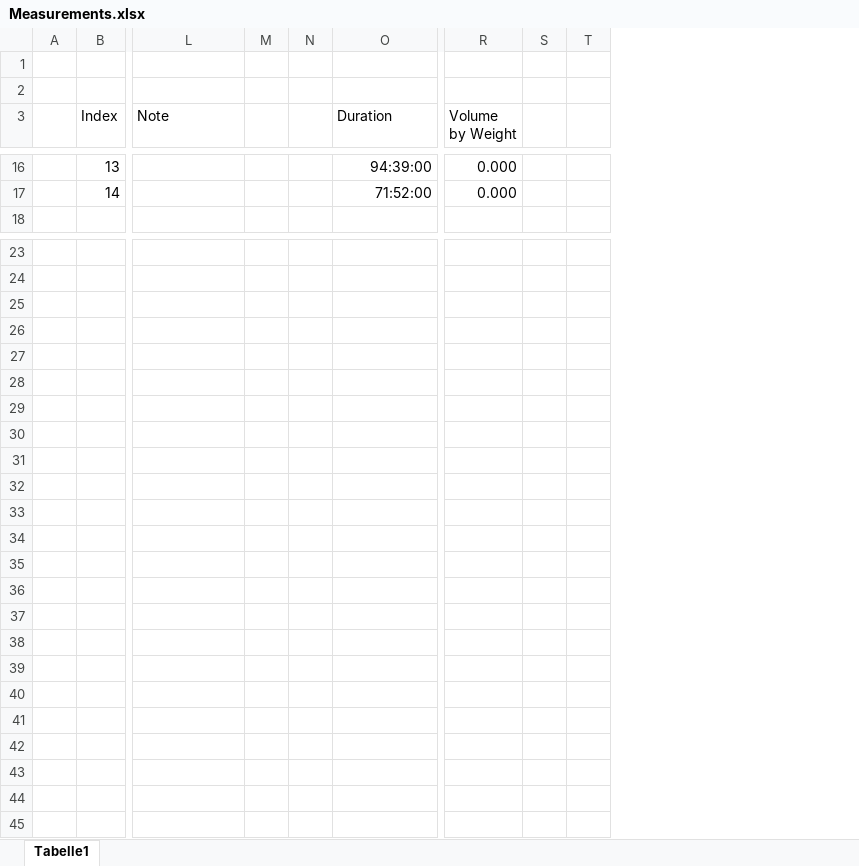
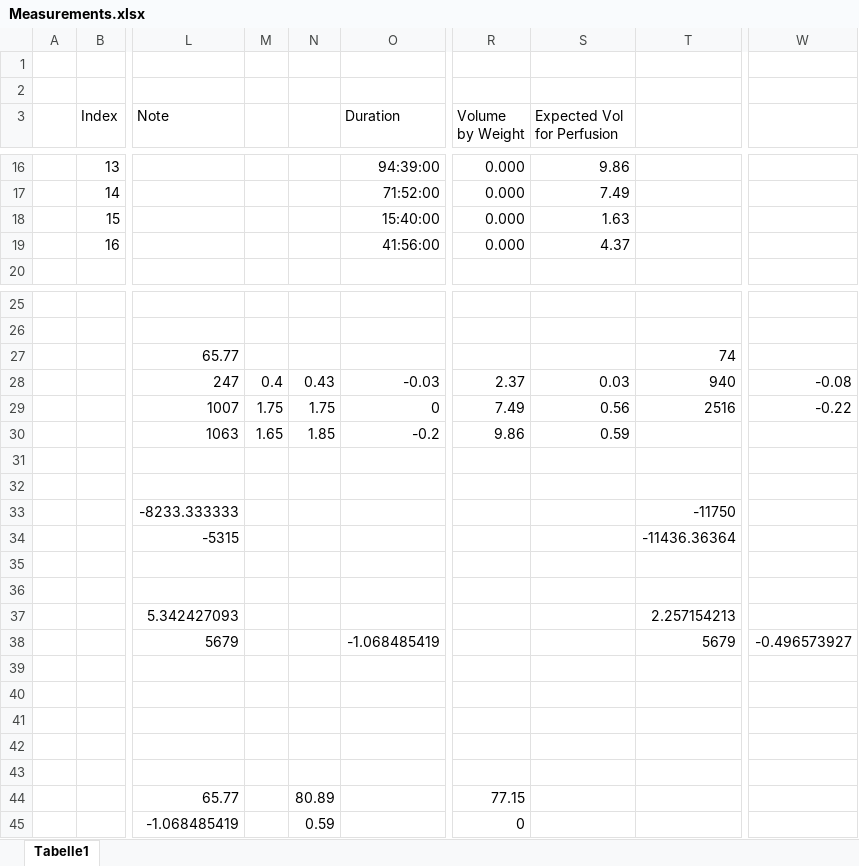
Before and after one commit to RamzanJamali/Perfusion_System, an Excel workbook: Measurements.xlsx, sheet Tabelle1, drawn as a sheet; only a part is shown, gaps mark what is left out; values as stored, in another font and other column widths than the file's, no borders; conditional formats and table styles not drawn; removed rows and columns are numbered as before the commit, all else as after; rows hold the shown columns only; the diff names each change by its address in the sheet, - before the commit and + after, or states it on an @@ line.

Commit message:
New 3D files and Measurements added.

```diff
--- a/Measurements.xlsx (sheet Tabelle1)
+++ b/Measurements.xlsx (sheet Tabelle1)
-column M, empty
-column N, empty
+column M, empty
+column N, empty
-column S, empty
-column T, empty
+column S (Expected Vol for Perfusion), rows 16-17: 9.86 | 7.49
+column T, empty
+column W, empty
+row 18:  | 15 |  |  |  | 15:40:00 | 0.000 | 1.63
+row 19:  | 16 |  |  |  | 41:56:00 | 0.000 | 4.37
+row 27:  |  | 65.77 |  |  |  |  |  | 74
+row 28:  |  | 247 | 0.4 | 0.43 | -0.03 | 2.37 | 0.03 | 940 | -0.08
+row 29:  |  | 1007 | 1.75 | 1.75 | 0 | 7.49 | 0.56 | 2516 | -0.22
+row 30:  |  | 1063 | 1.65 | 1.85 | -0.2 | 9.86 | 0.59
+row 32: (empty)
+row 33:  |  | -8233.333333 |  |  |  |  |  | -11750
+row 34:  |  | -5315 |  |  |  |  |  | -11436.36364
+row 35: (empty)
+row 36: (empty)
+row 37:  |  | 5.342427093 |  |  |  |  |  | 2.257154213
+row 38:  |  | 5679 |  |  | -1.068485419 |  |  | 5679 | -0.496573927
-row 42: (empty)
+row 42: (empty)
-row 43: (empty)
+row 43: (empty)
-row 30: (empty)
+row 44:  |  | 65.77 |  | 80.89 |  | 77.15
+row 45:  |  | -1.068485419 |  | 0.59 |  | 0
```
Also changed, not shown: 4 other files.
